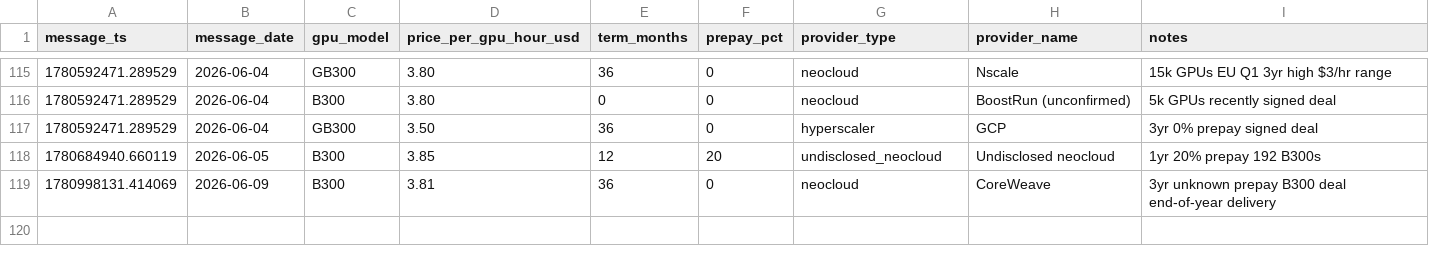
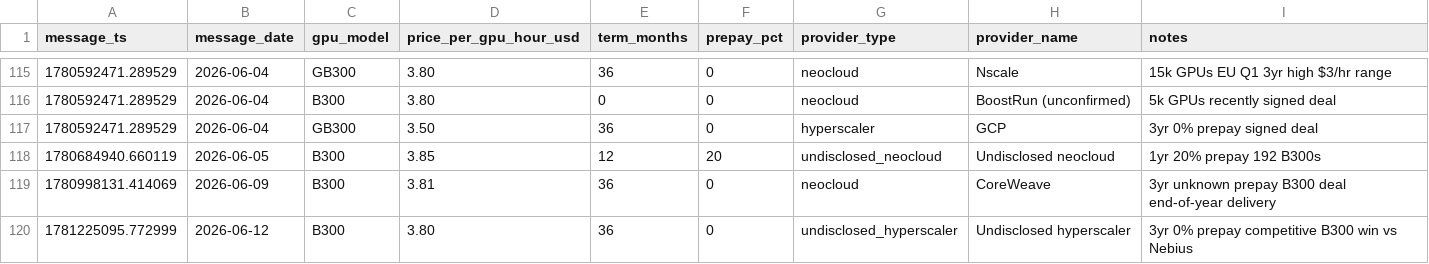
Before and after one commit to koen-nebius/price-monitor, a CSV file: store/intel.csv, drawn as a sheet; only a part is shown, gaps mark what is left out; the diff names each change by its address in the sheet, - before the commit and + after, or states it on an @@ line.

Commit message:
chore: update last_snapshot + run_manifest + field intel [skip ci]

```diff
--- a/store/intel.csv
+++ b/store/intel.csv
+row 120: 1781225095.772999 | 2026-06-12 | B300 | 3.80 | 36 | 0 | undisclosed_hyperscaler | Undisclosed hyperscaler | 3yr 0% prepay competitive B300 win vs Nebius
```
Also changed, not shown: 2 other files.
